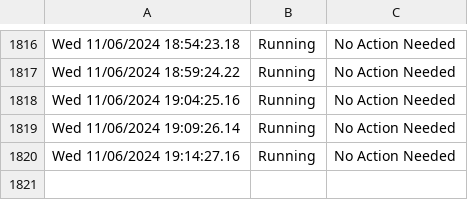
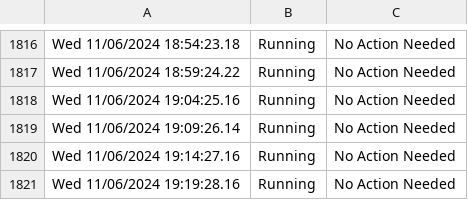
Before and after one commit to HoganV/StatusPage, a CSV file: PlexLog.csv, drawn as a sheet; only a part is shown, gaps mark what is left out.

Commit message:
Update PlexLog.csv with new log entries

```diff
--- a/PlexLog.csv
+++ b/PlexLog.csv
@@ -1820 +1820,2 @@ Wed 11/06/2024 19:09:26.14,Running,No Action Needed
 Wed 11/06/2024 19:14:27.16,Running,No Action Needed
+Wed 11/06/2024 19:19:28.16,Running,No Action Needed
```
